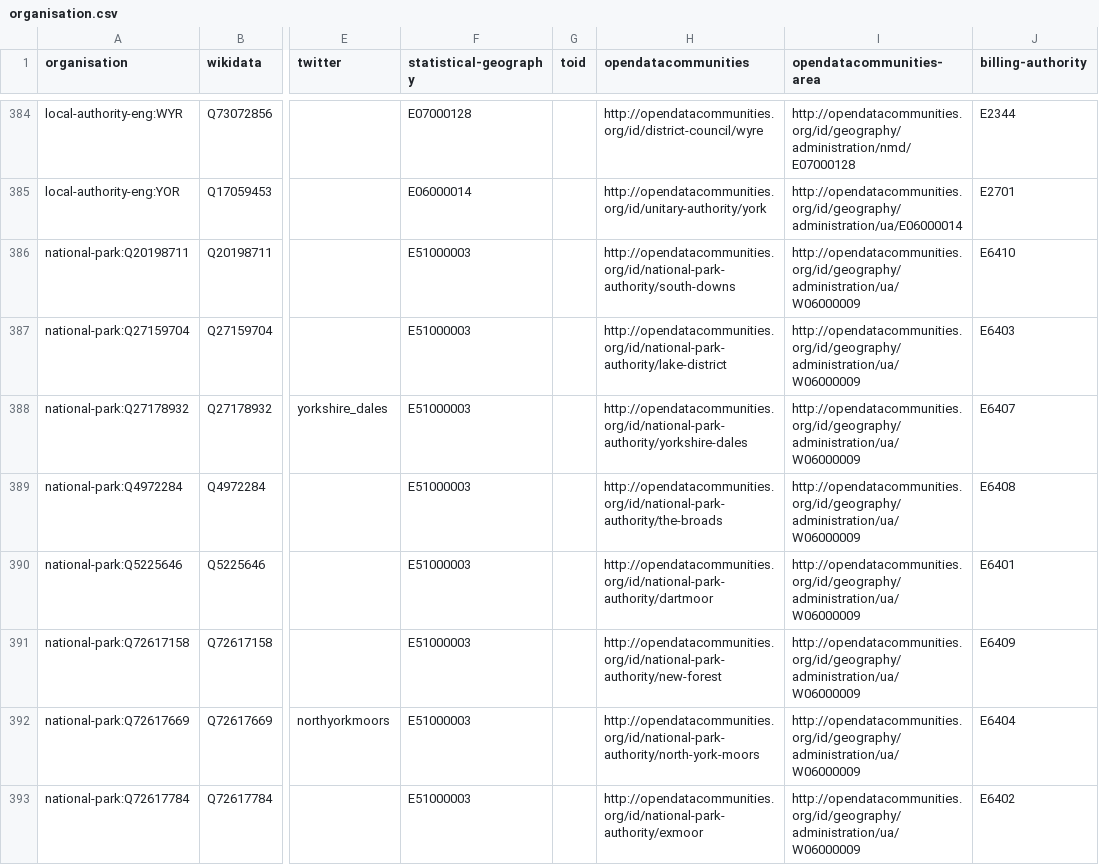
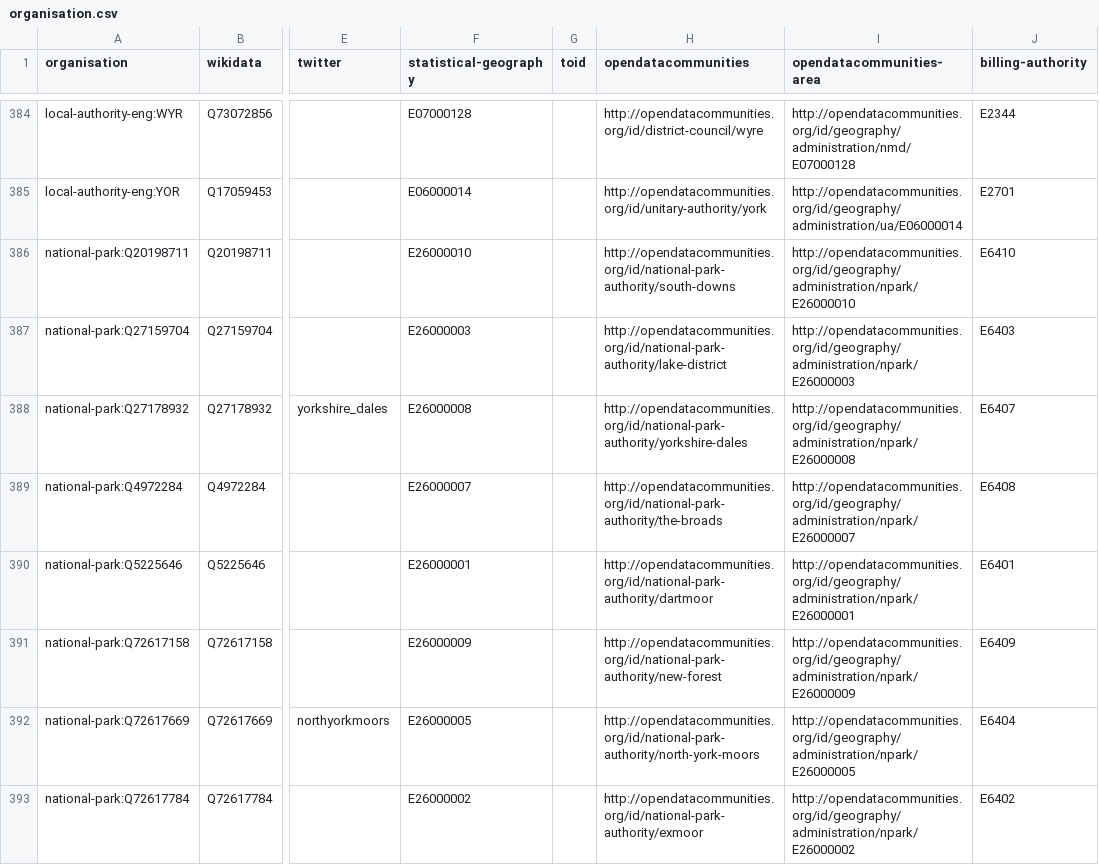
Before and after one commit to digital-land/organisation-dataset, a CSV file: collection/organisation.csv, drawn as a sheet; only a part is shown, gaps mark what is left out; the diff covers the shown part only; the diff names each change by its address in the sheet, - before the commit and + after, or states it on an @@ line.

```diff
--- a/collection/organisation.csv
+++ b/collection/organisation.csv
-F386 (statistical-geography): E51000003
+F386 (statistical-geography): E26000010
-I386 (opendatacommunities-area): http://opendatacommunities.org/id/geography/administration/ua/W06000009
+I386 (opendatacommunities-area): http://opendatacommunities.org/id/geography/administration/npark/E26000010
-F387 (statistical-geography): E51000003
+F387 (statistical-geography): E26000003
-I387 (opendatacommunities-area): http://opendatacommunities.org/id/geography/administration/ua/W06000009
+I387 (opendatacommunities-area): http://opendatacommunities.org/id/geography/administration/npark/E26000003
-F388 (statistical-geography): E51000003
+F388 (statistical-geography): E26000008
-I388 (opendatacommunities-area): http://opendatacommunities.org/id/geography/administration/ua/W06000009
+I388 (opendatacommunities-area): http://opendatacommunities.org/id/geography/administration/npark/E26000008
-F389 (statistical-geography): E51000003
+F389 (statistical-geography): E26000007
-I389 (opendatacommunities-area): http://opendatacommunities.org/id/geography/administration/ua/W06000009
+I389 (opendatacommunities-area): http://opendatacommunities.org/id/geography/administration/npark/E26000007
-F390 (statistical-geography): E51000003
+F390 (statistical-geography): E26000001
-I390 (opendatacommunities-area): http://opendatacommunities.org/id/geography/administration/ua/W06000009
+I390 (opendatacommunities-area): http://opendatacommunities.org/id/geography/administration/npark/E26000001
-F391 (statistical-geography): E51000003
+F391 (statistical-geography): E26000009
-I391 (opendatacommunities-area): http://opendatacommunities.org/id/geography/administration/ua/W06000009
+I391 (opendatacommunities-area): http://opendatacommunities.org/id/geography/administration/npark/E26000009
-F392 (statistical-geography): E51000003
+F392 (statistical-geography): E26000005
-I392 (opendatacommunities-area): http://opendatacommunities.org/id/geography/administration/ua/W06000009
+I392 (opendatacommunities-area): http://opendatacommunities.org/id/geography/administration/npark/E26000005
-F393 (statistical-geography): E51000003
+F393 (statistical-geography): E26000002
-I393 (opendatacommunities-area): http://opendatacommunities.org/id/geography/administration/ua/W06000009
+I393 (opendatacommunities-area): http://opendatacommunities.org/id/geography/administration/npark/E26000002
```
Also changed, not shown: 50 edited cells elsewhere in this file, collection/opendatacommunities/admingeo.csv, collection/wikidata/organisations.csv.
